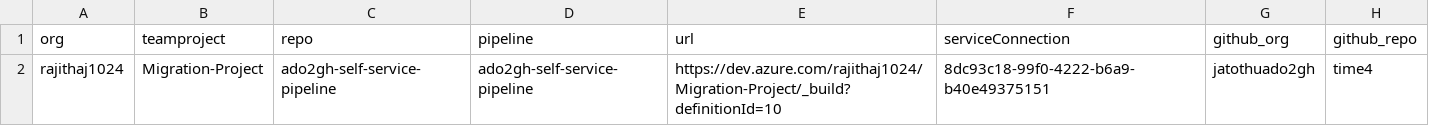
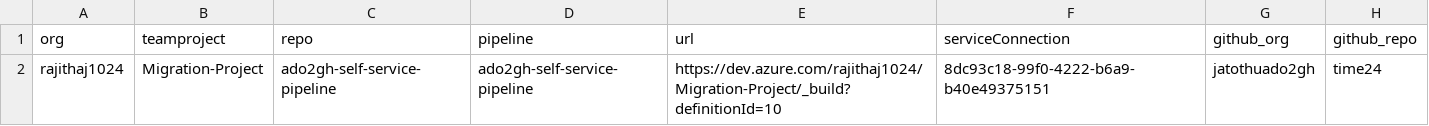
Before and after one commit to jatothuado2gh/Ado2ghtest, a CSV file: bash/pipelines.csv, drawn as a sheet.

Commit message:
Update time entry in pipelines.csv

```diff
--- a/bash/pipelines.csv
+++ b/bash/pipelines.csv
@@ -1,2 +1,2 @@
 org,teamproject,repo,pipeline,url,serviceConnection,github_org,github_repo
-rajithaj1024,Migration-Project,ado2gh-self-service-pipeline,ado2gh-self-service-pipeline,https://dev.azure.com/rajithaj1024/Migration-Project/_build?definitionId=10,8dc93c18-99f0-4222-b6a9-b40e49375151,jatothuado2gh,time4
+rajithaj1024,Migration-Project,ado2gh-self-service-pipeline,ado2gh-self-service-pipeline,https://dev.azure.com/rajithaj1024/Migration-Project/_build?definitionId=10,8dc93c18-99f0-4222-b6a9-b40e49375151,jatothuado2gh,time24
```
